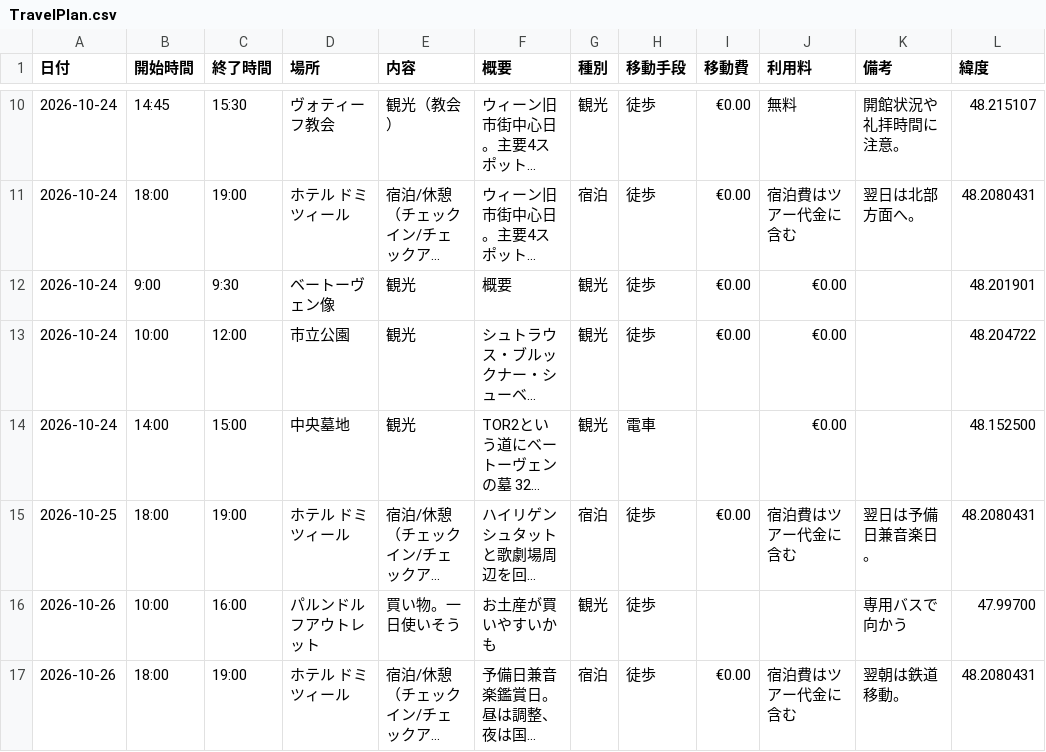
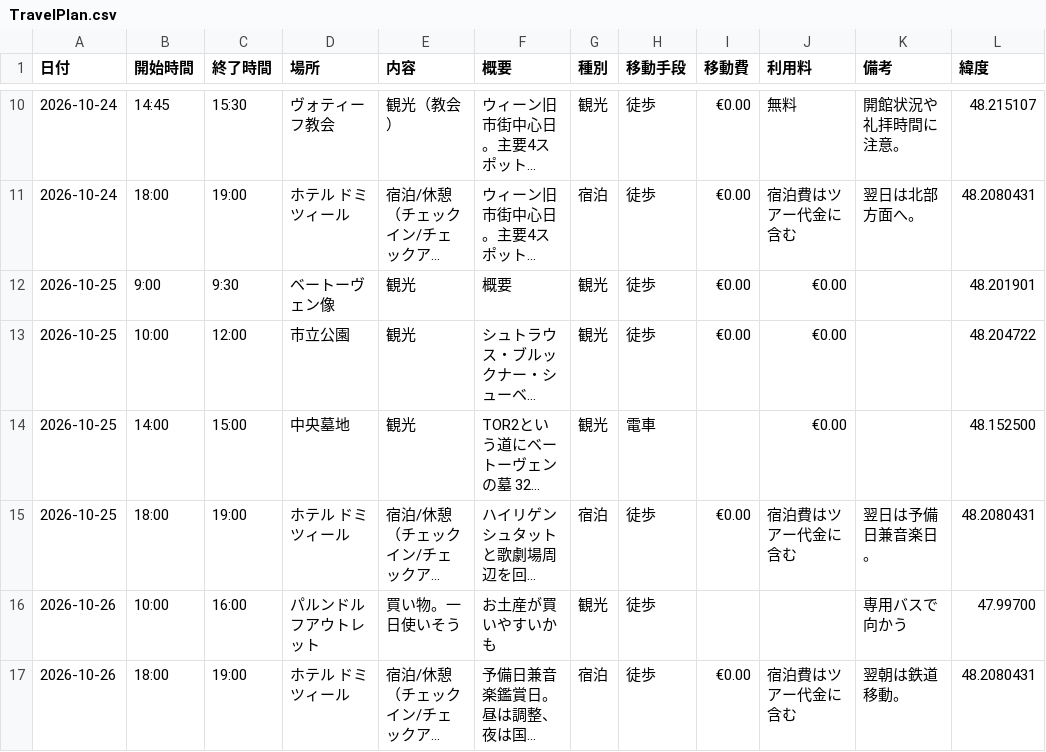
Before and after one commit to Karipyst/TravelPlan-Austria, a CSV file: TravelPlan.csv, drawn as a sheet; only a part is shown, gaps mark what is left out; long unchanged cells end in …; the diff names each change by its address in the sheet, - before the commit and + after, or states it on an @@ line.

Commit message:
Add files via upload

```diff
--- a/TravelPlan.csv
+++ b/TravelPlan.csv
-A12:A14 (日付): 2026-10-24
+A12:A14 (日付): 2026-10-25
```
